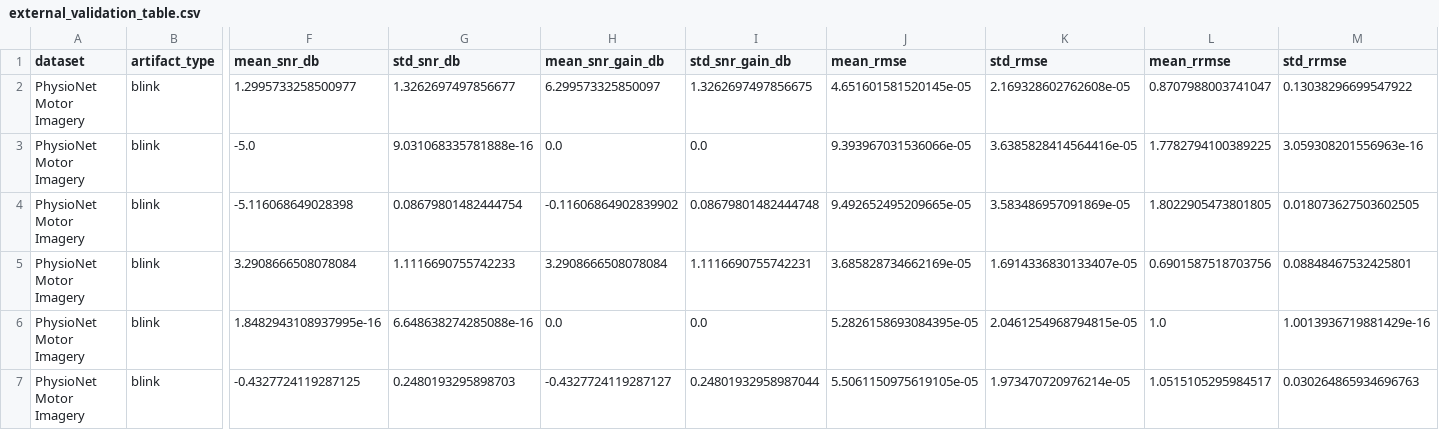
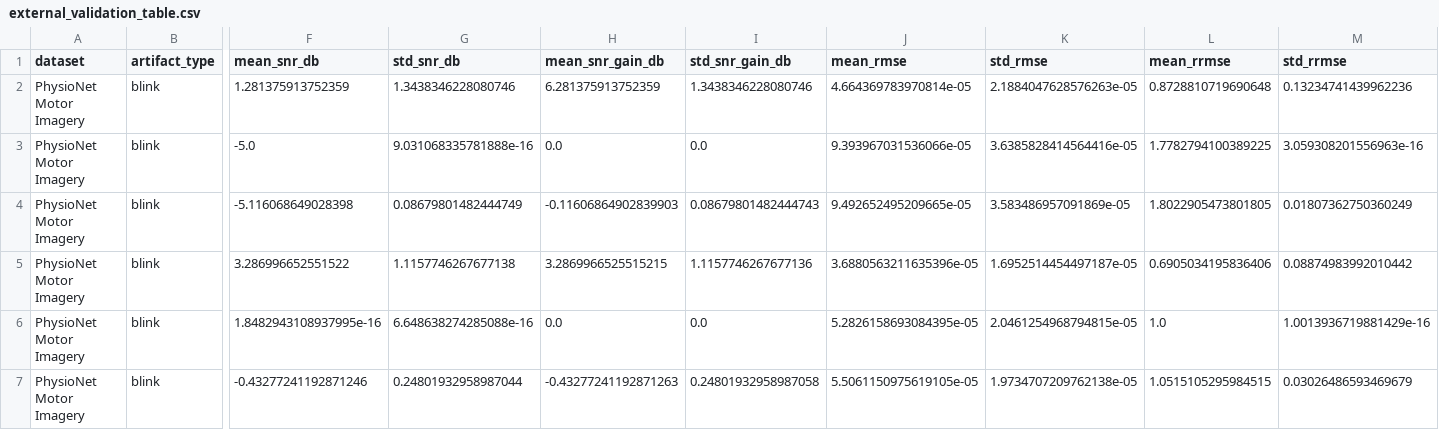
Before and after one commit to kamilrajnii-spec/eeg-denoising-reproducible-thesis, a CSV file: results/phase3/external_validation_table.csv, drawn as a sheet; only a part is shown, gaps mark what is left out; the diff covers the shown part only; the diff names each change by its address in the sheet, - before the commit and + after, or states it on an @@ line.

```diff
--- a/results/phase3/external_validation_table.csv
+++ b/results/phase3/external_validation_table.csv
-F2 (mean_snr_db): 1.2995733258500977
+F2 (mean_snr_db): 1.281375913752359
-G2 (std_snr_db): 1.3262697497856677
+G2 (std_snr_db): 1.3438346228080746
-H2 (mean_snr_gain_db): 6.299573325850097
+H2 (mean_snr_gain_db): 6.281375913752359
-I2 (std_snr_gain_db): 1.3262697497856675
+I2 (std_snr_gain_db): 1.3438346228080746
-J2 (mean_rmse): 4.651601581520145e-05
+J2 (mean_rmse): 4.664369783970814e-05
-K2 (std_rmse): 2.169328602762608e-05
+K2 (std_rmse): 2.1884047628576263e-05
-L2 (mean_rrmse): 0.8707988003741047
+L2 (mean_rrmse): 0.8728810719690648
-M2 (std_rrmse): 0.13038296699547922
+M2 (std_rrmse): 0.13234741439962236
-G4 (std_snr_db): 0.08679801482444754
+G4 (std_snr_db): 0.08679801482444749
-H4 (mean_snr_gain_db): -0.11606864902839902
+H4 (mean_snr_gain_db): -0.11606864902839903
-I4 (std_snr_gain_db): 0.08679801482444748
+I4 (std_snr_gain_db): 0.08679801482444743
-M4 (std_rrmse): 0.018073627503602505
+M4 (std_rrmse): 0.01807362750360249
-F5 (mean_snr_db): 3.2908666508078084
+F5 (mean_snr_db): 3.286996652551522
-G5 (std_snr_db): 1.1116690755742233
+G5 (std_snr_db): 1.1157746267677138
-H5 (mean_snr_gain_db): 3.2908666508078084
+H5 (mean_snr_gain_db): 3.2869966525515215
-I5 (std_snr_gain_db): 1.1116690755742231
+I5 (std_snr_gain_db): 1.1157746267677136
-J5 (mean_rmse): 3.685828734662169e-05
+J5 (mean_rmse): 3.6880563211635396e-05
-K5 (std_rmse): 1.6914336830133407e-05
+K5 (std_rmse): 1.6952514454497187e-05
-L5 (mean_rrmse): 0.6901587518703756
+L5 (mean_rrmse): 0.6905034195836406
-M5 (std_rrmse): 0.08848467532425801
+M5 (std_rrmse): 0.08874983992010442
-F7 (mean_snr_db): -0.4327724119287125
+F7 (mean_snr_db): -0.43277241192871246
-G7 (std_snr_db): 0.2480193295898703
+G7 (std_snr_db): 0.24801932958987044
-H7 (mean_snr_gain_db): -0.4327724119287127
+H7 (mean_snr_gain_db): -0.43277241192871263
-I7 (std_snr_gain_db): 0.24801932958987044
+I7 (std_snr_gain_db): 0.24801932958987058
-K7 (std_rmse): 1.973470720976214e-05
+K7 (std_rmse): 1.9734707209762138e-05
-L7 (mean_rrmse): 1.0515105295984517
+L7 (mean_rrmse): 1.0515105295984515
-M7 (std_rrmse): 0.030264865934696763
+M7 (std_rrmse): 0.03026486593469679
```
Also changed, not shown: 77 edited cells elsewhere in this file, results/phase3/erp_preservation_table.csv, results/phase3/full_evaluation_per_pair.csv, 14 other files.
